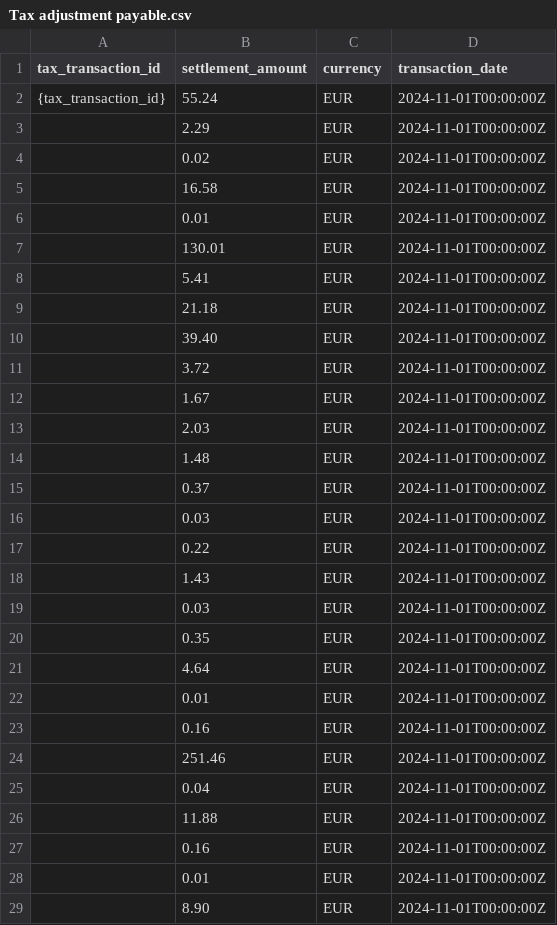
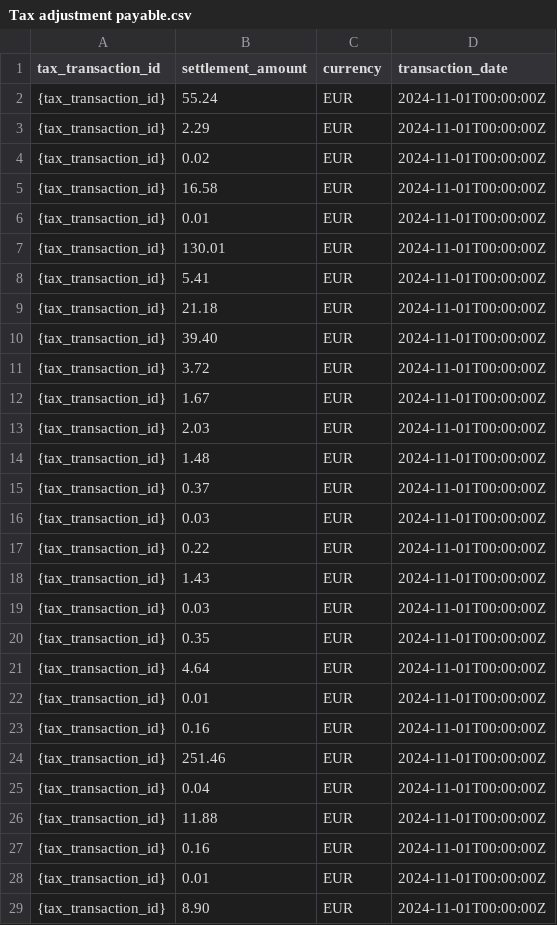
Before and after one commit to upvestco/documentation_assets, a CSV file: treasury_report_samples/Tax adjustment payable.csv, drawn as a sheet; only a part is shown; the diff covers the shown part only.

```diff
--- a/treasury_report_samples/Tax adjustment payable.csv
+++ b/treasury_report_samples/Tax adjustment payable.csv
@@ -2,28 +2,28 @@ tax_transaction_id;settlement_amount;currency;transaction_date
 {tax_transaction_id};55.24;EUR;2024-11-01T00:00:00Z
-;2.29;EUR;2024-11-01T00:00:00Z
-;0.02;EUR;2024-11-01T00:00:00Z
-;16.58;EUR;2024-11-01T00:00:00Z
-;0.01;EUR;2024-11-01T00:00:00Z
-;130.01;EUR;2024-11-01T00:00:00Z
-;5.41;EUR;2024-11-01T00:00:00Z
-;21.18;EUR;2024-11-01T00:00:00Z
-;39.40;EUR;2024-11-01T00:00:00Z
-;3.72;EUR;2024-11-01T00:00:00Z
-;1.67;EUR;2024-11-01T00:00:00Z
-;2.03;EUR;2024-11-01T00:00:00Z
-;1.48;EUR;2024-11-01T00:00:00Z
-;0.37;EUR;2024-11-01T00:00:00Z
-;0.03;EUR;2024-11-01T00:00:00Z
-;0.22;EUR;2024-11-01T00:00:00Z
-;1.43;EUR;2024-11-01T00:00:00Z
-;0.03;EUR;2024-11-01T00:00:00Z
-;0.35;EUR;2024-11-01T00:00:00Z
-;4.64;EUR;2024-11-01T00:00:00Z
-;0.01;EUR;2024-11-01T00:00:00Z
-;0.16;EUR;2024-11-01T00:00:00Z
-;251.46;EUR;2024-11-01T00:00:00Z
-;0.04;EUR;2024-11-01T00:00:00Z
-;11.88;EUR;2024-11-01T00:00:00Z
-;0.16;EUR;2024-11-01T00:00:00Z
-;0.01;EUR;2024-11-01T00:00:00Z
-;8.90;EUR;2024-11-01T00:00:00Z
+{tax_transaction_id};2.29;EUR;2024-11-01T00:00:00Z
+{tax_transaction_id};0.02;EUR;2024-11-01T00:00:00Z
+{tax_transaction_id};16.58;EUR;2024-11-01T00:00:00Z
+{tax_transaction_id};0.01;EUR;2024-11-01T00:00:00Z
+{tax_transaction_id};130.01;EUR;2024-11-01T00:00:00Z
+{tax_transaction_id};5.41;EUR;2024-11-01T00:00:00Z
+{tax_transaction_id};21.18;EUR;2024-11-01T00:00:00Z
+{tax_transaction_id};39.40;EUR;2024-11-01T00:00:00Z
+{tax_transaction_id};3.72;EUR;2024-11-01T00:00:00Z
+{tax_transaction_id};1.67;EUR;2024-11-01T00:00:00Z
+{tax_transaction_id};2.03;EUR;2024-11-01T00:00:00Z
+{tax_transaction_id};1.48;EUR;2024-11-01T00:00:00Z
+{tax_transaction_id};0.37;EUR;2024-11-01T00:00:00Z
+{tax_transaction_id};0.03;EUR;2024-11-01T00:00:00Z
+{tax_transaction_id};0.22;EUR;2024-11-01T00:00:00Z
+{tax_transaction_id};1.43;EUR;2024-11-01T00:00:00Z
+{tax_transaction_id};0.03;EUR;2024-11-01T00:00:00Z
+{tax_transaction_id};0.35;EUR;2024-11-01T00:00:00Z
+{tax_transaction_id};4.64;EUR;2024-11-01T00:00:00Z
+{tax_transaction_id};0.01;EUR;2024-11-01T00:00:00Z
+{tax_transaction_id};0.16;EUR;2024-11-01T00:00:00Z
+{tax_transaction_id};251.46;EUR;2024-11-01T00:00:00Z
+{tax_transaction_id};0.04;EUR;2024-11-01T00:00:00Z
+{tax_transaction_id};11.88;EUR;2024-11-01T00:00:00Z
+{tax_transaction_id};0.16;EUR;2024-11-01T00:00:00Z
+{tax_transaction_id};0.01;EUR;2024-11-01T00:00:00Z
+{tax_transaction_id};8.90;EUR;2024-11-01T00:00:00Z
```
Also changed, not shown: 45 edited cells elsewhere in this file.
